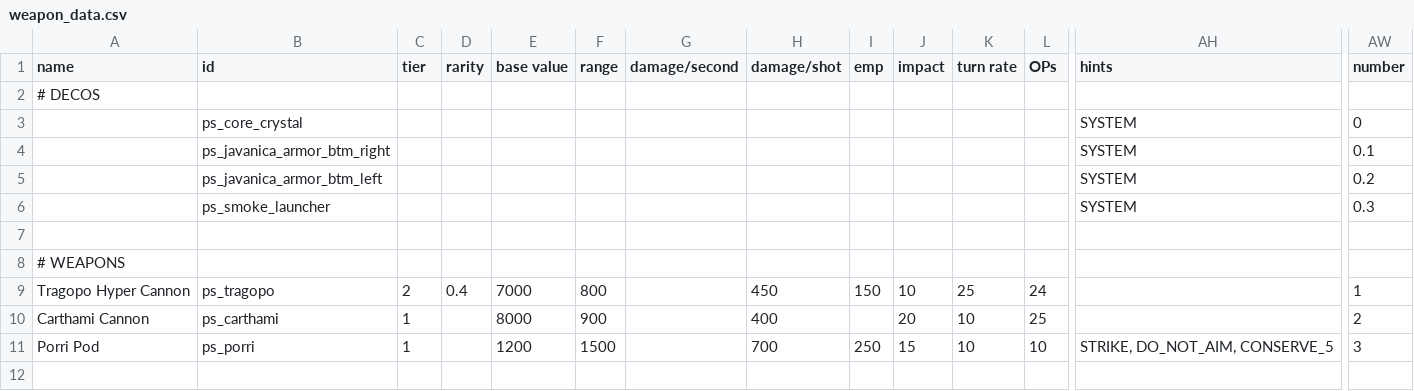
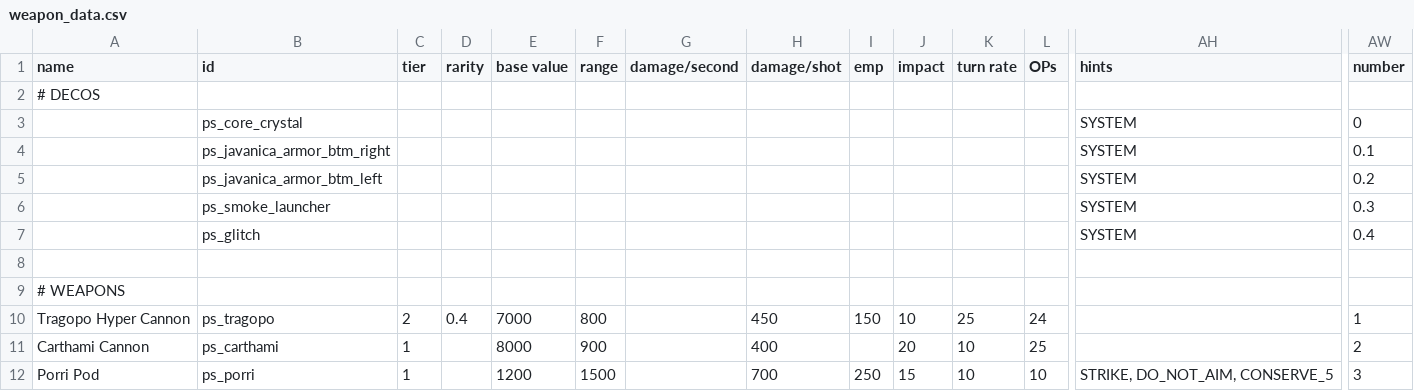
Before and after one commit to CosmicFishi/Project-Solace, a CSV file: data/weapons/weapon_data.csv, drawn as a sheet; only a part is shown, gaps mark what is left out; the shorter side is filled out with more unchanged rows; rows hold the shown columns only; the diff names each change by its address in the sheet, - before the commit and + after, or states it on an @@ line.

Commit message:
A lot of stuffs, just for Solace to have better UP glitch effect

```diff
--- a/data/weapons/weapon_data.csv
+++ b/data/weapons/weapon_data.csv
+row 7:  | ps_glitch |  |  |  |  |  |  |  |  |  |  | SYSTEM | 0.4
```
Also changed, not shown: 22 other files.
